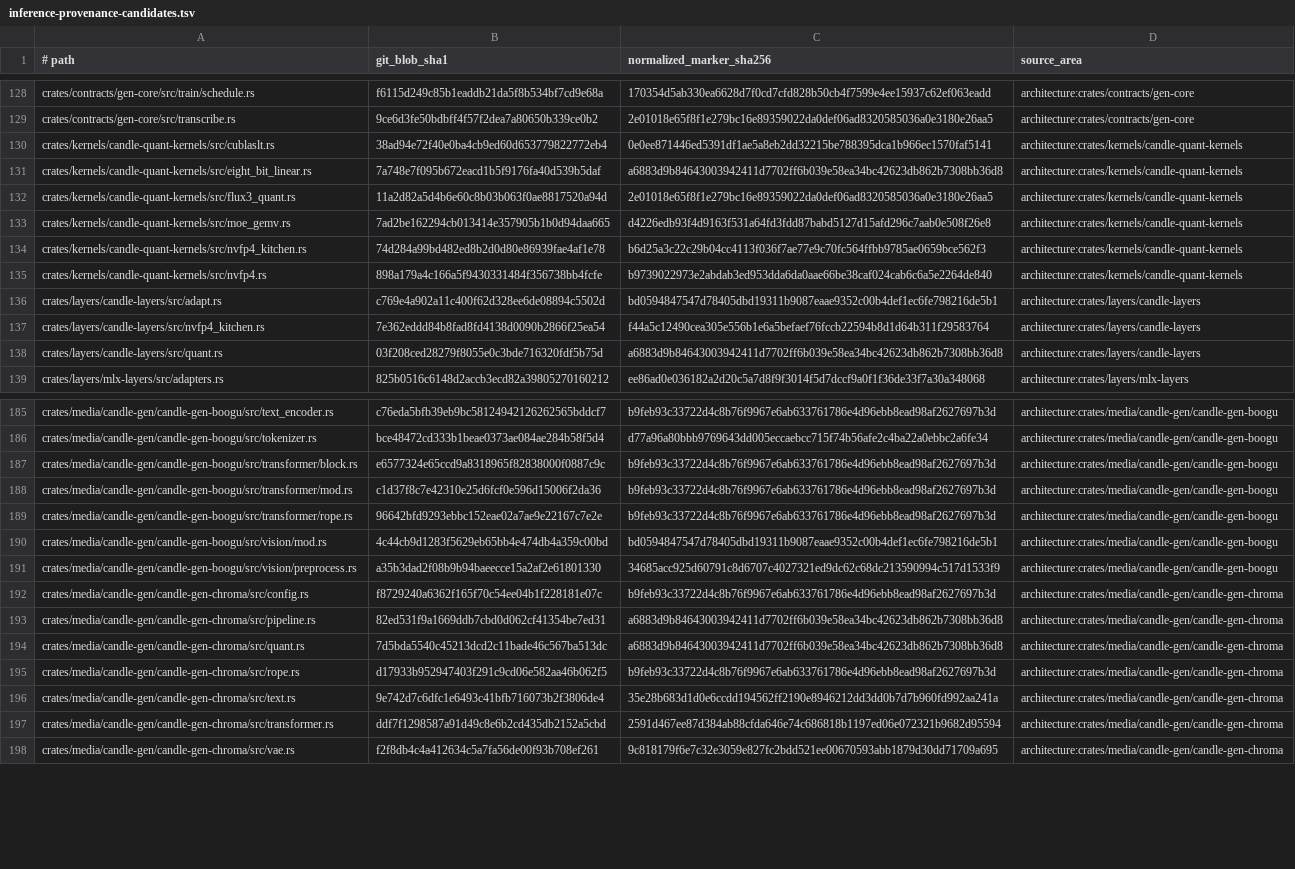
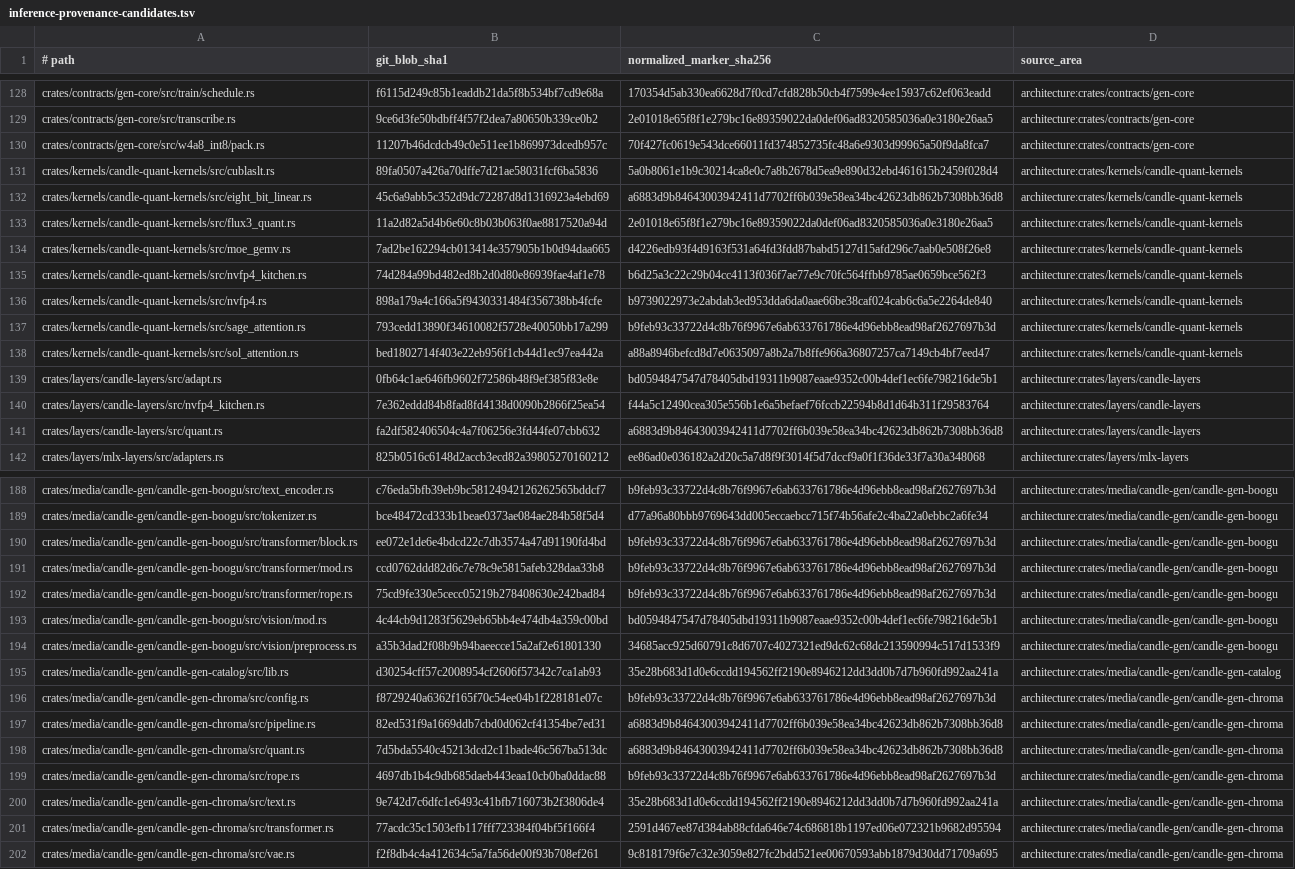
Before and after one commit to SceneWorks/SceneWorks, a TSV file: config/inference-provenance-candidates.tsv, drawn as a sheet; only a part is shown, gaps mark what is left out; addresses are those after the commit; the diff covers the shown part only; the diff names each change by its address in the sheet, - before the commit and + after, or states it on an @@ line.

```diff
--- a/config/inference-provenance-candidates.tsv
+++ b/config/inference-provenance-candidates.tsv
+row 130: crates/contracts/gen-core/src/w4a8_int8/pack.rs | 11207b46dcdcb49c0e511ee1b869973dcedb957c | 70f427fc0619e543dce66011fd374852735fc48a6e9303d99965a50f9da8fca7 | architecture:crates/contracts/gen-core
-B131 (git_blob_sha1): 38ad94e72f40e0ba4cb9ed60d653779822772eb4
+B131 (git_blob_sha1): 89fa0507a426a70dffe7d21ae58031fcf6ba5836
-C131 (normalized_marker_sha256): 0e0ee871446ed5391df1ae5a8eb2dd32215be788395dca1b966ec1570faf5141
+C131 (normalized_marker_sha256): 5a0b8061e1b9c30214ca8e0c7a8b2678d5ea9e890d32ebd461615b2459f028d4
-B132 (git_blob_sha1): 7a748e7f095b672eacd1b5f9176fa40d539b5daf
+B132 (git_blob_sha1): 45c6a9abb5c352d9dc72287d8d1316923a4ebd69
+row 137: crates/kernels/candle-quant-kernels/src/sage_attention.rs | 793cedd13890f34610082f5728e40050bb17a299 | b9feb93c33722d4c8b76f9967e6ab633761786e4d96ebb8ead98af2627697b3d | architecture:crates/kernels/candle-quant-kernels
+row 138: crates/kernels/candle-quant-kernels/src/sol_attention.rs | bed1802714f403e22eb956f1cb44d1ec97ea442a | a88a8946befcd8d7e0635097a8b2a7b8ffe966a36807257ca7149cb4bf7eed47 | architecture:crates/kernels/candle-quant-kernels
-B139 (git_blob_sha1): c769e4a902a11c400f62d328ee6de08894c5502d
+B139 (git_blob_sha1): 0fb64c1ae646fb9602f72586b48f9ef385f83e8e
-B141 (git_blob_sha1): 03f208ced28279f8055e0c3bde716320fdf5b75d
+B141 (git_blob_sha1): fa2df582406504c4a7f06256e3fd44fe07cbb632
-B190 (git_blob_sha1): e6577324e65ccd9a8318965f82838000f0887c9c
+B190 (git_blob_sha1): ee072e1de6e4bdcd22c7db3574a47d91190fd4bd
-B191 (git_blob_sha1): c1d37f8c7e42310e25d6fcf0e596d15006f2da36
+B191 (git_blob_sha1): ccd0762ddd82d6c7e78c9e5815afeb328daa33b8
-B192 (git_blob_sha1): 96642bfd9293ebbc152eae02a7ae9e22167c7e2e
+B192 (git_blob_sha1): 75cd9fe330e5cecc05219b278408630e242bad84
+row 195: crates/media/candle-gen/candle-gen-catalog/src/lib.rs | d30254cff57c2008954cf2606f57342c7ca1ab93 | 35e28b683d1d0e6ccdd194562ff2190e8946212dd3dd0b7d7b960fd992aa241a | architecture:crates/media/candle-gen/candle-gen-catalog
-B199 (git_blob_sha1): d17933b952947403f291c9cd06e582aa46b062f5
+B199 (git_blob_sha1): 4697db1b4c9db685daeb443eaa10cb0ba0ddac88
-B201 (git_blob_sha1): ddf7f1298587a91d49c8e6b2cd435db2152a5cbd
+B201 (git_blob_sha1): 77acdc35c1503efb117fff723384f04bf5f166f4
```
Also changed, not shown: 3 added rows and 92 edited cells elsewhere in this file, 9 other files.
